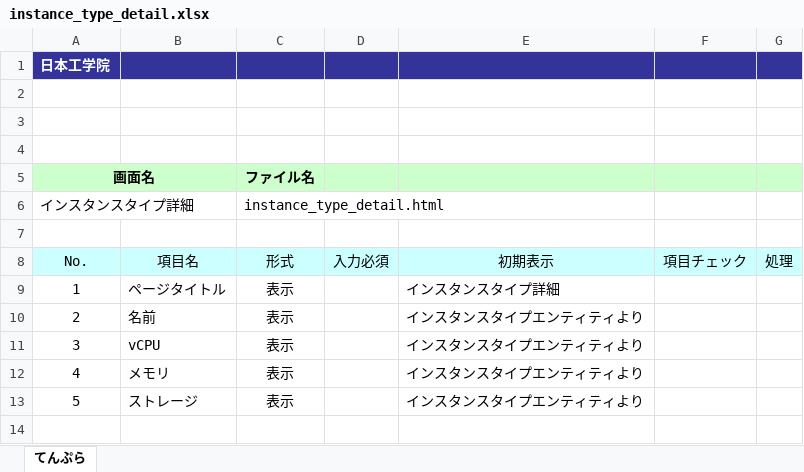
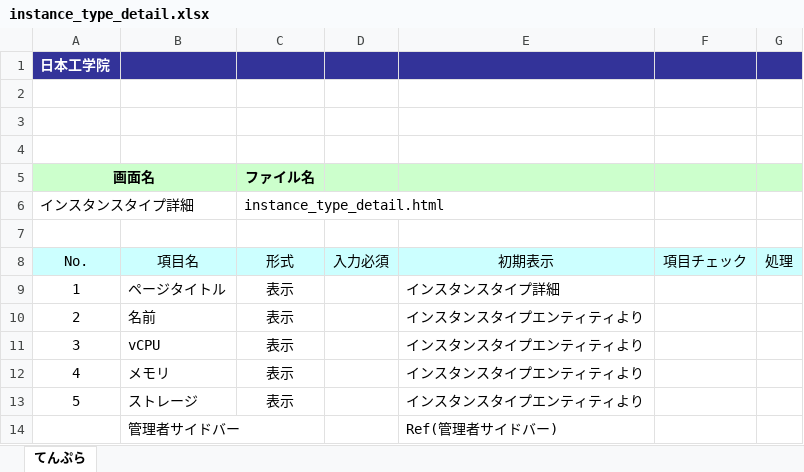
Before and after one commit to okkass/Kamata-Cloud-Infrastructure, an Excel workbook: docs/画面項目定義書/instance_type_management/instance_type_detail.xlsx, sheet てんぷら, drawn as a sheet; values as stored, in another font and other column widths than the file's, no borders; charts and pictures not drawn; the diff names each change by its address in the sheet, - before the commit and + after, or states it on an @@ line.

Commit message:
docs(画面項目定義): すすめごおの修正を適用

```diff
--- a/docs/画面項目定義書/instance_type_management/instance_type_detail.xlsx (sheet てんぷら)
+++ b/docs/画面項目定義書/instance_type_management/instance_type_detail.xlsx (sheet てんぷら)
+row 14:  | 管理者サイドバー |  |  | Ref(管理者サイドバー)
```
Also changed, not shown: docs/画面項目定義書/physical_node_management/physical_node_dashboard.xlsx, docs/画面項目定義書/user_management/user_management_dashboard.xlsx, 4 other files.
